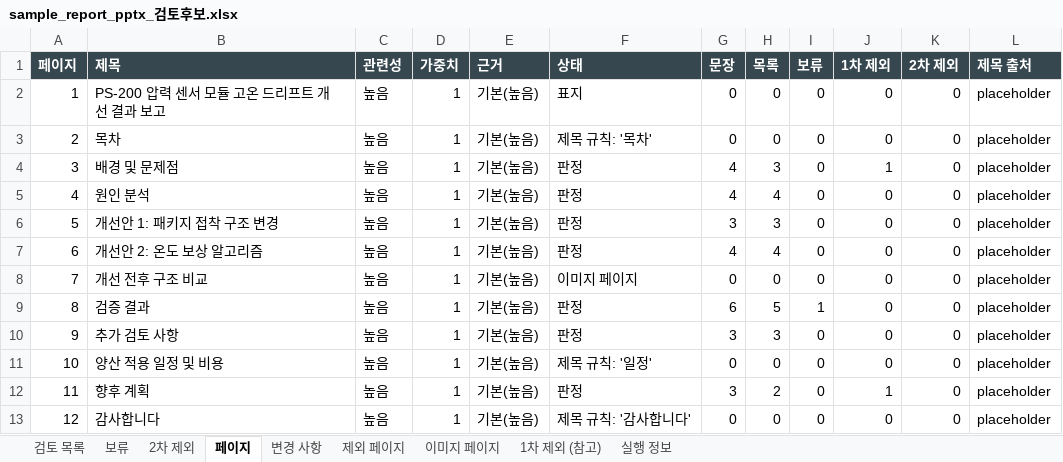
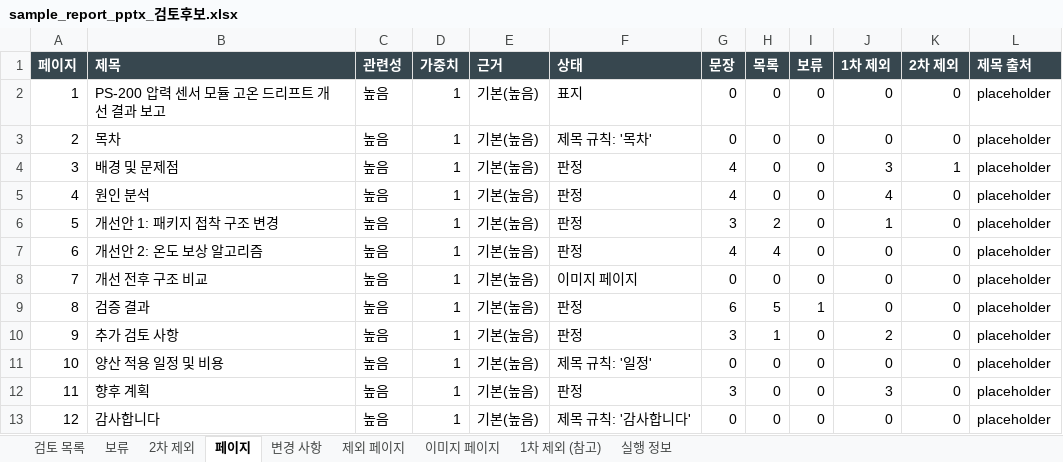
Before and after one commit to HyungKim/IP_finder, an Excel workbook: demo/sample_report_pptx_검토후보.xlsx, sheet 페이지, drawn as a sheet; values as stored, in another font and other column widths than the file's, no borders; the diff names each change by its address in the sheet, - before the commit and + after, or states it on an @@ line.

```diff
--- a/demo/sample_report_pptx_검토후보.xlsx (sheet 페이지)
+++ b/demo/sample_report_pptx_검토후보.xlsx (sheet 페이지)
-H4 (목록): 3
+H4 (목록): 0
-J4 (1차 제외): 1
+J4 (1차 제외): 3
-K4 (2차 제외): 0
+K4 (2차 제외): 1
-H5 (목록): 4
+H5 (목록): 0
-J5 (1차 제외): 0
+J5 (1차 제외): 4
-H6 (목록): 3
+H6 (목록): 2
-J6 (1차 제외): 0
+J6 (1차 제외): 1
-H10 (목록): 3
+H10 (목록): 1
-J10 (1차 제외): 0
+J10 (1차 제외): 2
-H12 (목록): 2
+H12 (목록): 0
-J12 (1차 제외): 1
+J12 (1차 제외): 3
```
Also changed, not shown: sheet 검토 목록, sheet 1차 제외 (참고), sheet 변경 사항, sheet 2차 제외, sheet 실행 정보, demo/sample_report_pdf_검토후보.xlsx, 19 other files.
